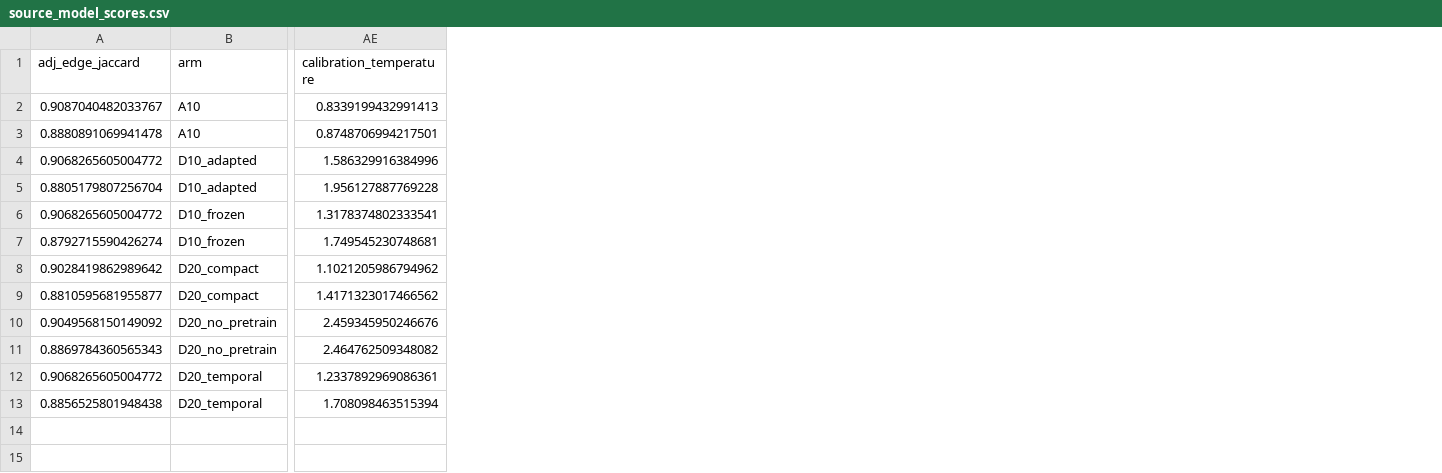
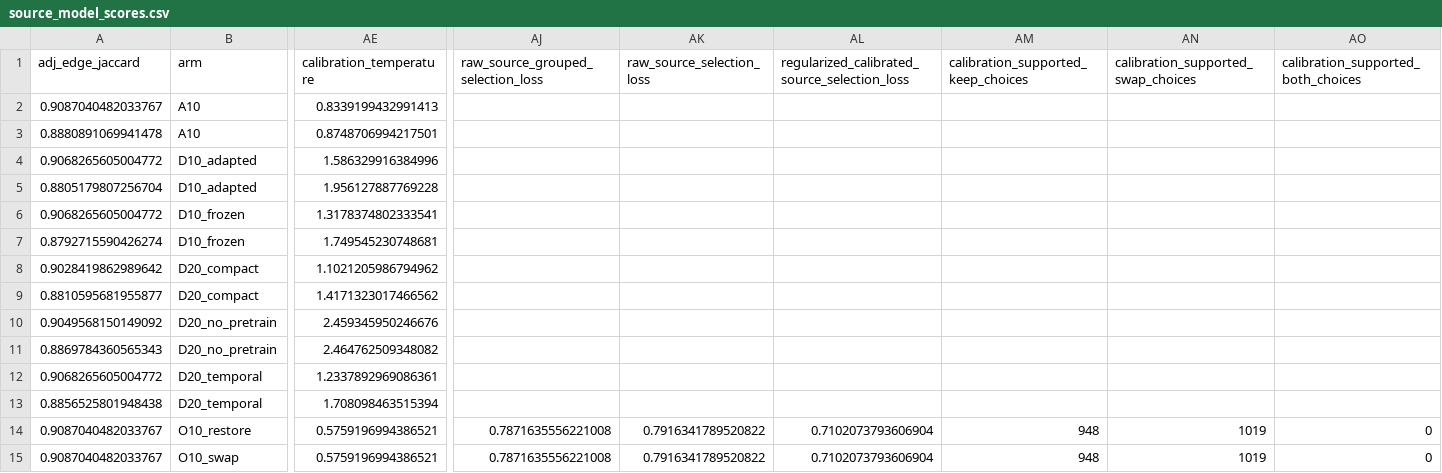
Before and after one commit to matheuspf/cell-tracking, a CSV file: results/pipeline-error-training-20260915/source_model_scores.csv, drawn as a sheet; only a part is shown, gaps mark what is left out; rows hold the shown columns only; the diff names each change by its address in the sheet, - before the commit and + after, or states it on an @@ line.

Commit message:
Index observation edge queries with exact source action and graph parity

```diff
--- a/results/pipeline-error-training-20260915/source_model_scores.csv
+++ b/results/pipeline-error-training-20260915/source_model_scores.csv
+column AJ, row 1: raw_source_grouped_selection_loss
+column AK (raw_source_selection_loss), empty
+column AL, row 1: regularized_calibrated_source_selection_loss
+column AM, row 1: calibration_supported_keep_choices
+column AN, row 1: calibration_supported_swap_choices
+column AO, row 1: calibration_supported_both_choices
+row 14: 0.9087040482033767 | O10_restore | 0.5759196994386521 | 0.7871635556221008 | 0.7916341789520822 | 0.7102073793606904 | 948 | 1019 | 0
+row 15: 0.9087040482033767 | O10_swap | 0.5759196994386521 | 0.7871635556221008 | 0.7916341789520822 | 0.7102073793606904 | 948 | 1019 | 0
```
Also changed, not shown: results/pipeline-error-training-20260915/training_fits.csv, 13 other files.
